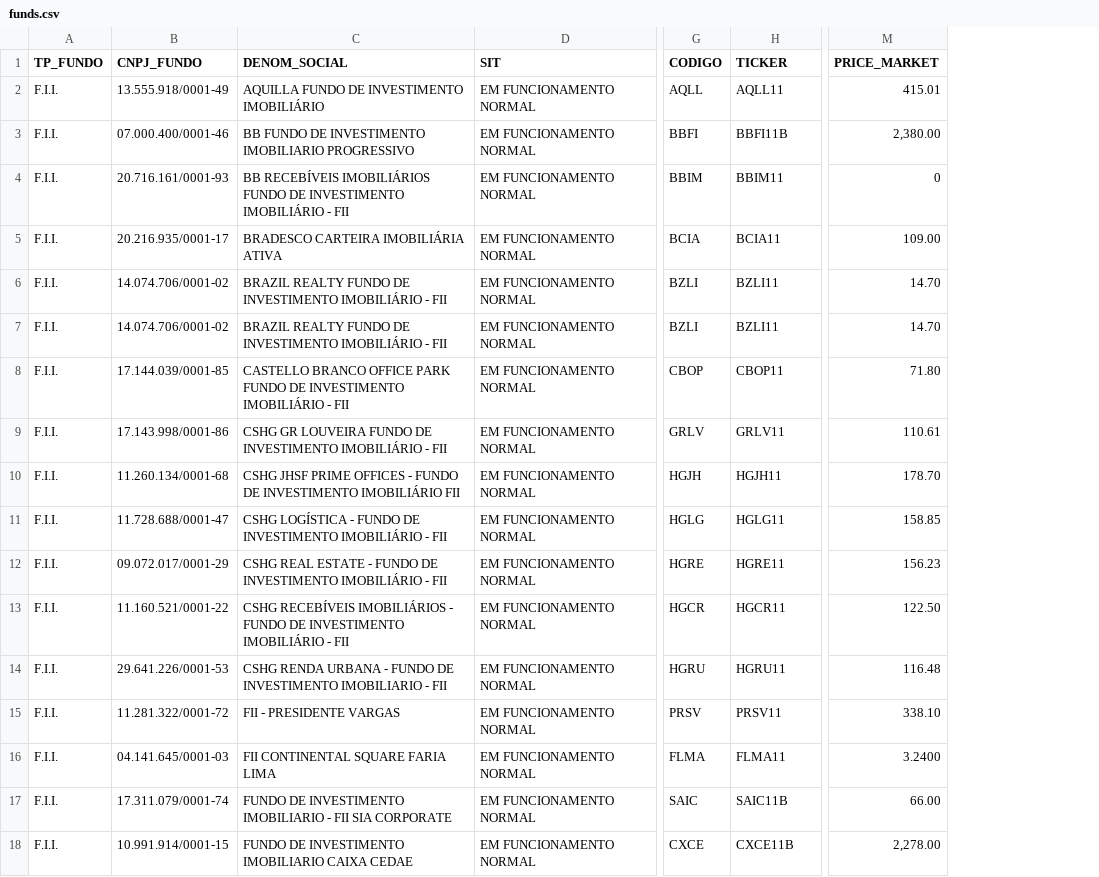
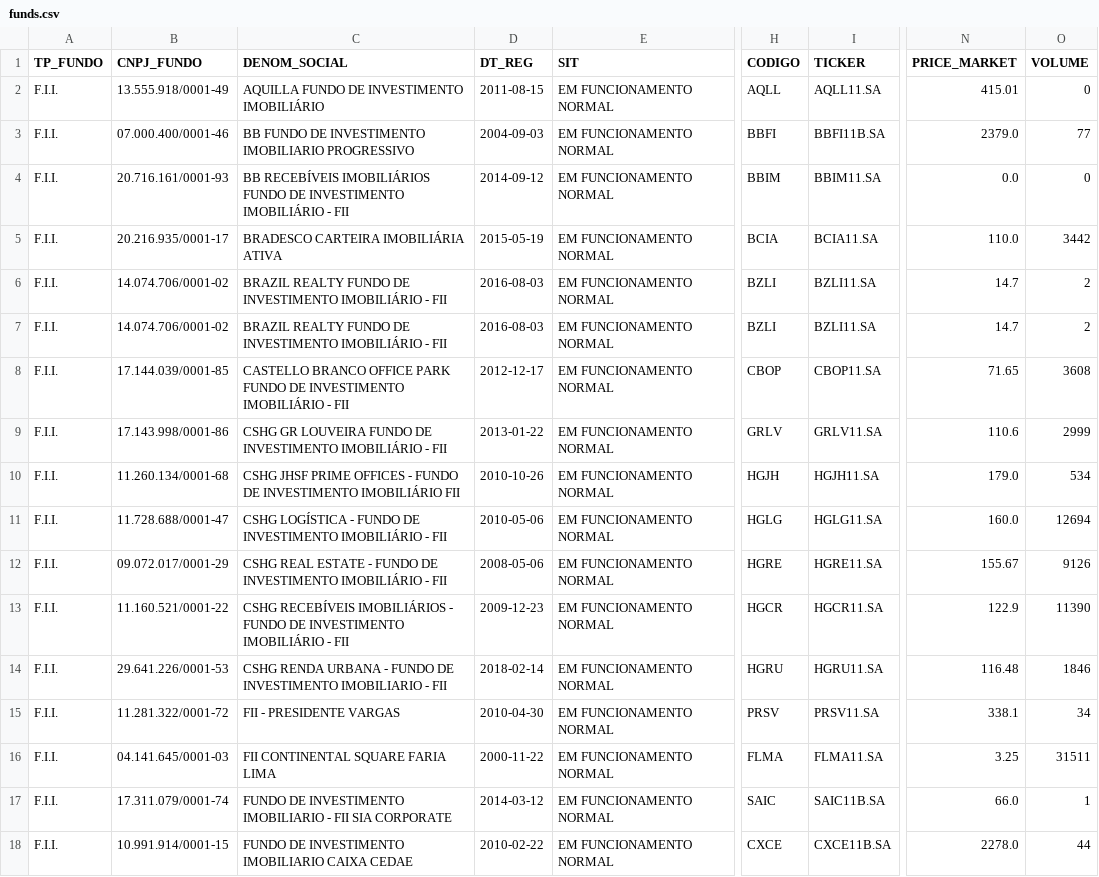
Before and after one commit to leonardopache/python, a CSV file: afa_market_data/market_data/files/funds.csv, drawn as a sheet; only a part is shown, gaps mark what is left out; addresses are those after the commit; the diff covers the shown part only; the diff names each change by its address in the sheet, - before the commit and + after, or states it on an @@ line.

```diff
--- a/afa_market_data/market_data/files/funds.csv
+++ b/afa_market_data/market_data/files/funds.csv
+column D (DT_REG), rows 2-18: 2011-08-15 | 2004-09-03 | 2014-09-12 | 2015-05-19 | 2016-08-03 | 2016-08-03 | 2012-12-17 | 2013-01-22 | 2010-10-26 | 2010-05-06 | 2008-05-06 | 2009-12-23 | 2018-02-14 | 2010-04-30 | 2000-11-22 | 2014-03-12 | 2010-02-22
+column O (VOLUME), rows 2-18: 0 | 77 | 0 | 3442 | 2 | 2 | 3608 | 2999 | 534 | 12694 | 9126 | 11390 | 1846 | 34 | 31511 | 1 | 44
-I2 (TICKER): AQLL11
+I2 (TICKER): AQLL11.SA
-I3 (TICKER): BBFI11B
+I3 (TICKER): BBFI11B.SA
-N3 (PRICE_MARKET): 2,380.00
+N3 (PRICE_MARKET): 2379.0
-I4 (TICKER): BBIM11
+I4 (TICKER): BBIM11.SA
-N4 (PRICE_MARKET): 0
+N4 (PRICE_MARKET): 0.0
-I5 (TICKER): BCIA11
+I5 (TICKER): BCIA11.SA
-N5 (PRICE_MARKET): 109.00
+N5 (PRICE_MARKET): 110.0
-I6:I7 (TICKER): BZLI11
+I6:I7 (TICKER): BZLI11.SA
-N6:N7 (PRICE_MARKET): 14.70
+N6:N7 (PRICE_MARKET): 14.7
-I8 (TICKER): CBOP11
+I8 (TICKER): CBOP11.SA
-N8 (PRICE_MARKET): 71.80
+N8 (PRICE_MARKET): 71.65
-I9 (TICKER): GRLV11
+I9 (TICKER): GRLV11.SA
-N9 (PRICE_MARKET): 110.61
+N9 (PRICE_MARKET): 110.6
-I10 (TICKER): HGJH11
+I10 (TICKER): HGJH11.SA
-N10 (PRICE_MARKET): 178.70
+N10 (PRICE_MARKET): 179.0
-I11 (TICKER): HGLG11
+I11 (TICKER): HGLG11.SA
-N11 (PRICE_MARKET): 158.85
+N11 (PRICE_MARKET): 160.0
-I12 (TICKER): HGRE11
+I12 (TICKER): HGRE11.SA
-N12 (PRICE_MARKET): 156.23
+N12 (PRICE_MARKET): 155.67
-I13 (TICKER): HGCR11
+I13 (TICKER): HGCR11.SA
-N13 (PRICE_MARKET): 122.50
+N13 (PRICE_MARKET): 122.9
-I14 (TICKER): HGRU11
+I14 (TICKER): HGRU11.SA
-I15 (TICKER): PRSV11
+I15 (TICKER): PRSV11.SA
-N15 (PRICE_MARKET): 338.10
+N15 (PRICE_MARKET): 338.1
-I16 (TICKER): FLMA11
+I16 (TICKER): FLMA11.SA
-N16 (PRICE_MARKET): 3.2400
+N16 (PRICE_MARKET): 3.25
-I17 (TICKER): SAIC11B
+I17 (TICKER): SAIC11B.SA
-N17 (PRICE_MARKET): 66.00
+N17 (PRICE_MARKET): 66.0
-I18 (TICKER): CXCE11B
+I18 (TICKER): CXCE11B.SA
-N18 (PRICE_MARKET): 2,278.00
+N18 (PRICE_MARKET): 2278.0
```
Also changed, not shown: 24 edited cells elsewhere in this file, afa_market_data/market_data/files/medidas_mes_fie_201903.csv, 6 other files.
